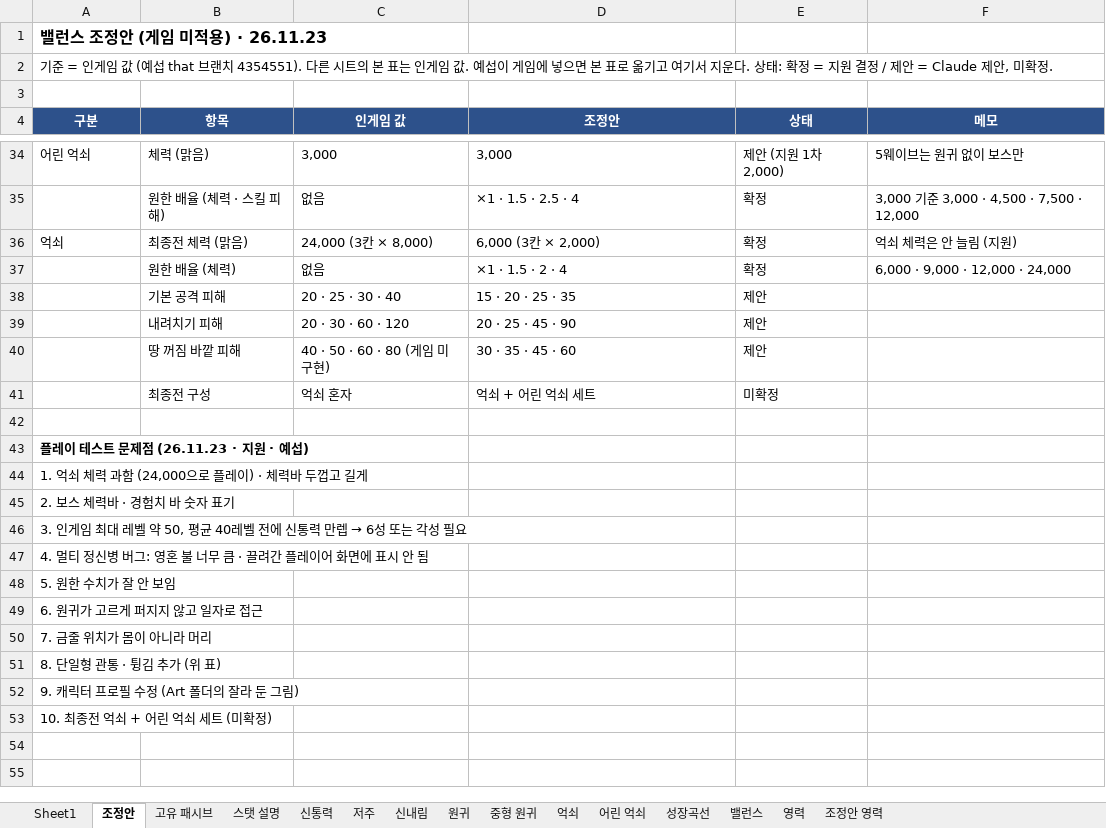
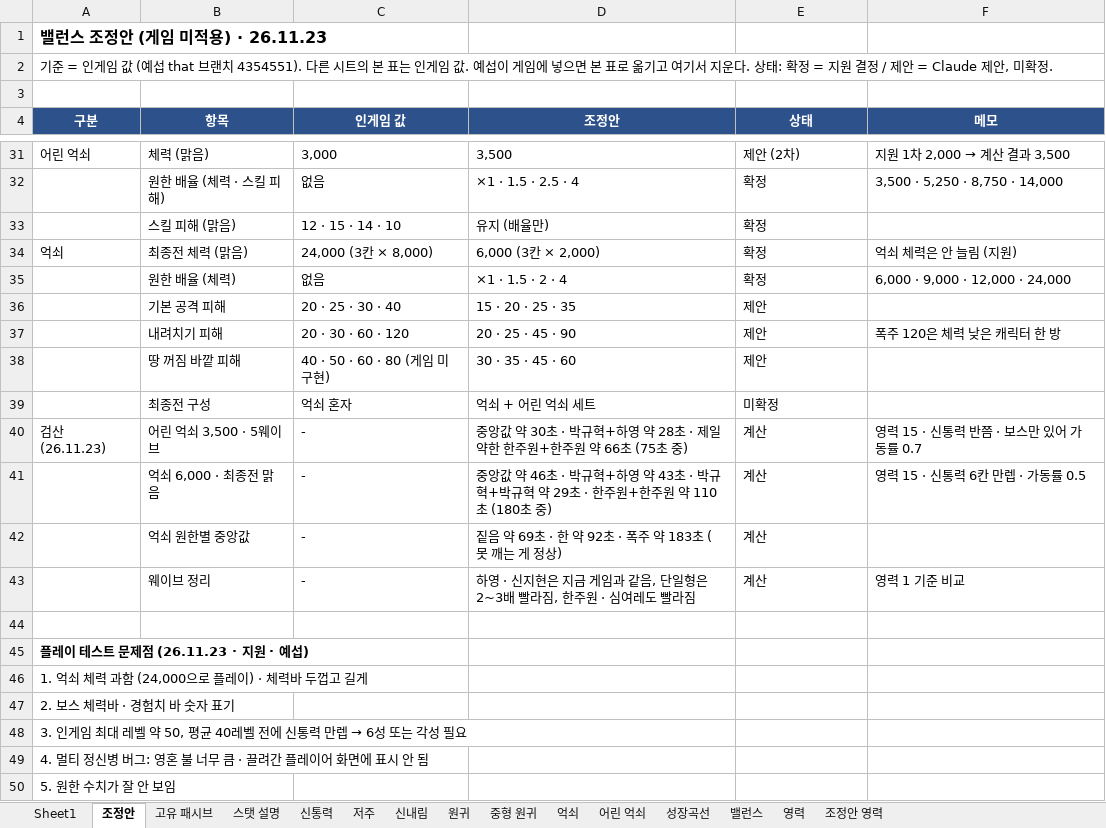
Before and after one commit to limthat/cheonmyeong, an Excel workbook: CheonMyeong_Resources/[스탯] 천명_캐릭터_261012.xlsx, sheet 조정안, drawn as a sheet; only a part is shown, gaps mark what is left out; the shorter side is filled out with more unchanged rows; values as stored, in another font and other column widths than the file's, no borders; addresses are those after the commit; the diff covers the shown part only; the diff names each change by its address in the sheet, - before the commit and + after, or states it on an @@ line.

```diff
--- a/CheonMyeong_Resources/[스탯] 천명_캐릭터_261012.xlsx (sheet 조정안)
+++ b/CheonMyeong_Resources/[스탯] 천명_캐릭터_261012.xlsx (sheet 조정안)
-D31 (조정안): 3,000
+D31 (조정안): 3,500
-E31 (상태): 제안 (지원 1차 2,000)
+E31 (상태): 제안 (2차)
@@ F31 (메모): 5웨이브는 원귀 없이 보스만 → 지원 1차 2,000 → 계산 결과 3,500 @@
-F32 (메모): 3,000 기준 3,000 · 4,500 · 7,500 · 12,000
+F32 (메모): 3,500 · 5,250 · 8,750 · 14,000
+row 33:  | 스킬 피해 (맑음) | 12 · 15 · 14 · 10 | 유지 (배율만) | 확정
-F37 (메모): (empty)
+F37 (메모): 폭주 120은 체력 낮은 캐릭터 한 방
+row 40: 검산 (26.11.23) | 어린 억쇠 3,500 · 5웨이브 | - | 중앙값 약 30초 · 박규혁+하영 약 28초 · 제일 약한 한주원+한주원 약 66초 (75초 중) | 계산 | 영력 15 · 신통력 반쯤 · 보스만 있어 가동률 0.7
+row 41:  | 억쇠 6,000 · 최종전 맑음 | - | 중앙값 약 46초 · 박규혁+하영 약 43초 · 박규혁+박규혁 약 29초 · 한주원+한주원 약 110초 (180초 중) | 계산 | 영력 15 · 신통력 6칸 만렙 · 가동률 0.5
+row 42:  | 억쇠 원한별 중앙값 | - | 짙음 약 69초 · 한 약 92초 · 폭주 약 183초 (못 깨는 게 정상) | 계산
+row 43:  | 웨이브 정리 | - | 하영 · 신지현은 지금 게임과 같음, 단일형은 2~3배 빨라짐, 한주원 · 심여레도 빨라짐 | 계산 | 영력 1 기준 비교
```
Also changed, not shown: 4 added rows, 7 removed rows and 22 edited cells elsewhere in this sheet, 1 other file.
